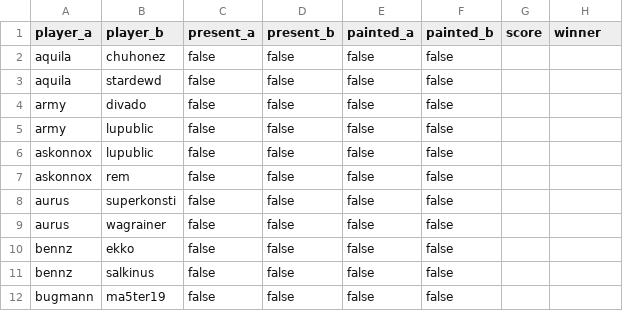
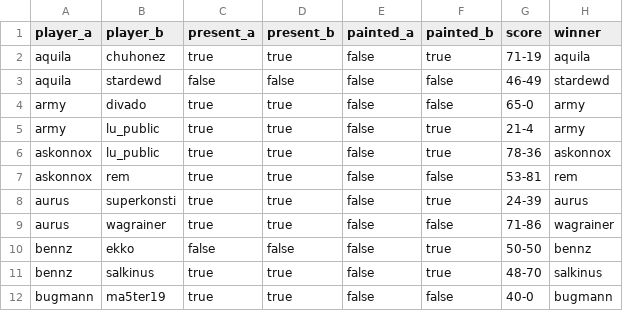
Before and after one commit to supernovatabletop/supernova, a CSV file: _data/pairings/phase5.csv, drawn as a sheet; only a part is shown; the diff covers the shown part only.

Commit message:
phase 6 added

```diff
--- a/_data/pairings/phase5.csv
+++ b/_data/pairings/phase5.csv
@@ -1,12 +1,12 @@
 player_a,player_b,present_a,present_b,painted_a,painted_b,score,winner
-aquila,chuhonez,false,false,false,false,,
-aquila,stardewd,false,false,false,false,,
-army,divado,false,false,false,false,,
-army,lupublic,false,false,false,false,,
-askonnox,lupublic,false,false,false,false,,
-askonnox,rem,false,false,false,false,,
-aurus,superkonsti,false,false,false,false,,
-aurus,wagrainer,false,false,false,false,,
-bennz,ekko,false,false,false,false,,
-bennz,salkinus,false,false,false,false,,
-bugmann,ma5ter19,false,false,false,false,,
+aquila,chuhonez,true,true,false,true,71-19,aquila
+aquila,stardewd,false,false,false,false,46-49,stardewd
+army,divado,true,true,false,false,65-0,army
+army,lu_public,true,true,false,true,21-4,army
+askonnox,lu_public,true,true,false,true,78-36,askonnox
+askonnox,rem,true,true,false,false,53-81,rem
+aurus,superkonsti,true,true,false,true,24-39,aurus
+aurus,wagrainer,true,true,false,false,71-86,wagrainer
+bennz,ekko,false,false,false,true,50-50,bennz
+bennz,salkinus,true,true,false,true,48-70,salkinus
+bugmann,ma5ter19,true,true,false,false,40-0,bugmann
```
Also changed, not shown: 6 added rows, 6 removed rows and 38 edited cells elsewhere in this file, 57 other files.
